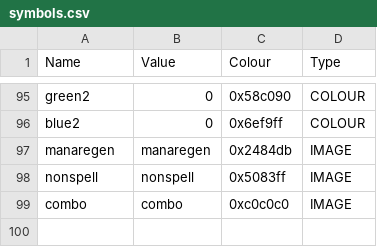
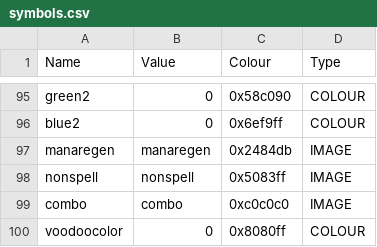
Before and after one commit to plasmaster09/Jester-Bonus-World, a CSV file: data/text/symbols.csv, drawn as a sheet; only a part is shown, gaps mark what is left out.

```diff
--- a/data/text/symbols.csv
+++ b/data/text/symbols.csv
@@ -99 +99,2 @@ nonspell,nonspell,0x5083ff,IMAGE
 combo,combo,0xc0c0c0,IMAGE
+voodoocolor,0,0x8080ff,COLOUR
```
Also changed, not shown: _append/data/text/equipment.csv, _append/data/text/statuseffects.csv, 6 other files.
